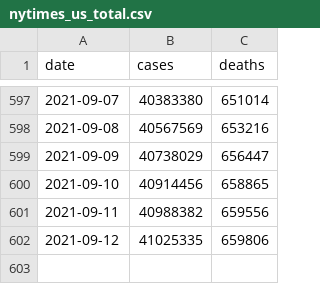
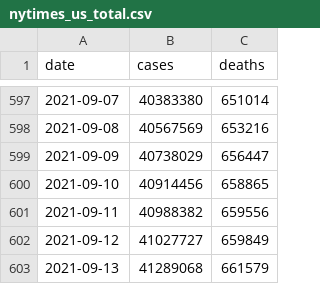
Before and after one commit to BarbaricEric/COVID-19-Tracker, a CSV file: nytimes_covid_19_data/nytimes_us_total.csv, drawn as a sheet; only a part is shown, gaps mark what is left out.

Commit message:
Update nytimes_us_total.csv

```diff
--- a/nytimes_covid_19_data/nytimes_us_total.csv
+++ b/nytimes_covid_19_data/nytimes_us_total.csv
@@ -601,2 +601,3 @@ date,cases,deaths
 2021-09-11,40988382,659556
-2021-09-12,41025335,659806
+2021-09-12,41027727,659849
+2021-09-13,41289068,661579
```
